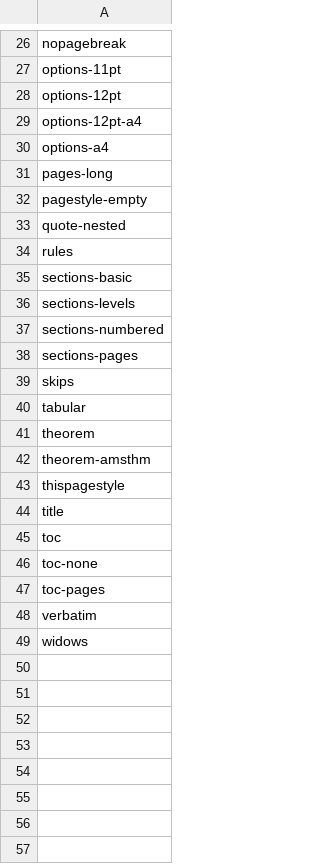
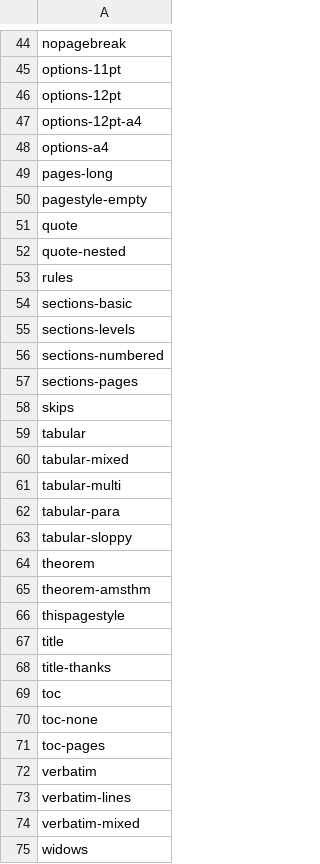
Before and after one commit to eric-vergo/LeAnTeX, a TSV file: parity/doc-baseline.tsv, drawn as a sheet; only a part is shown, gaps mark what is left out; the diff covers the shown part only.

```diff
--- a/parity/doc-baseline.tsv
+++ b/parity/doc-baseline.tsv
@@ -32,2 +50,3 @@ pages-long
 pagestyle-empty
+quote
 quote-nested
@@ -40,2 +59,6 @@ skips
 tabular
+tabular-mixed
+tabular-multi
+tabular-para
+tabular-sloppy
 theorem
@@ -44,2 +67,3 @@ thispagestyle
 title
+title-thanks
 toc
@@ -48,2 +72,4 @@ toc-pages
 verbatim
+verbatim-lines
+verbatim-mixed
 widows
```
Also changed, not shown: 18 added rows elsewhere in this file, 44 other files.
